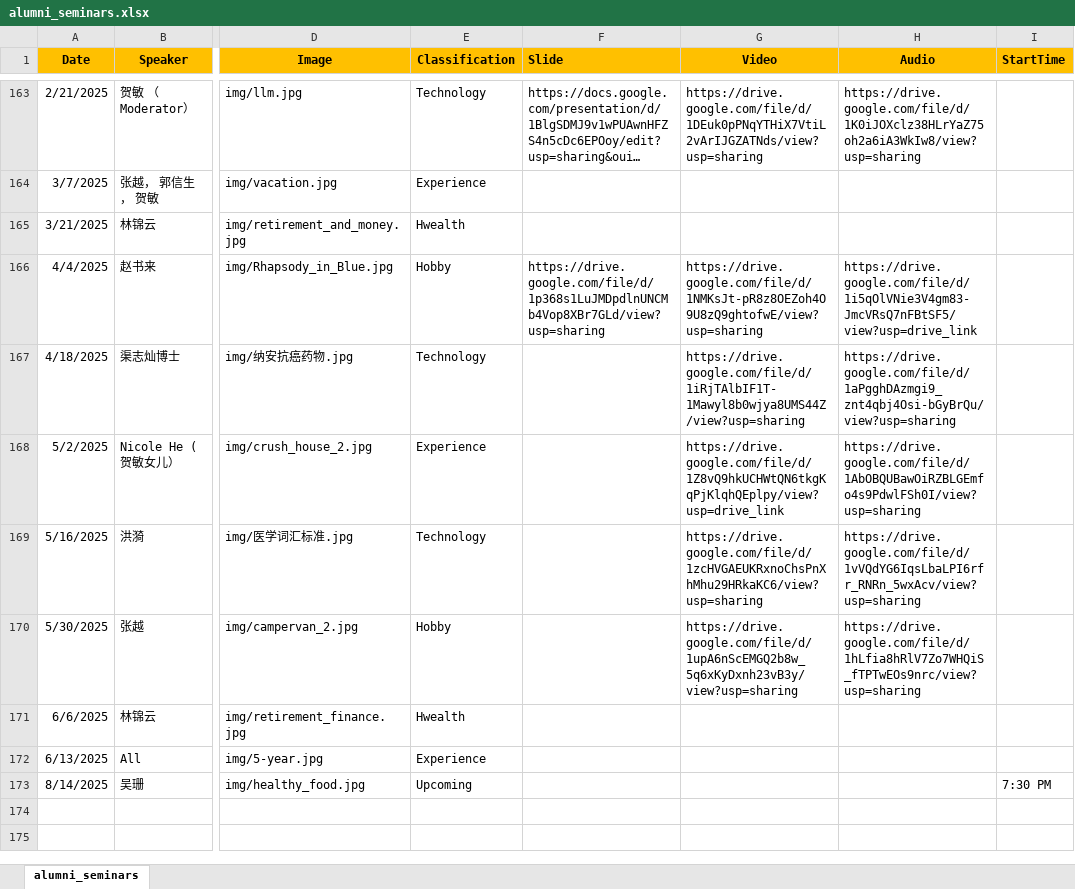
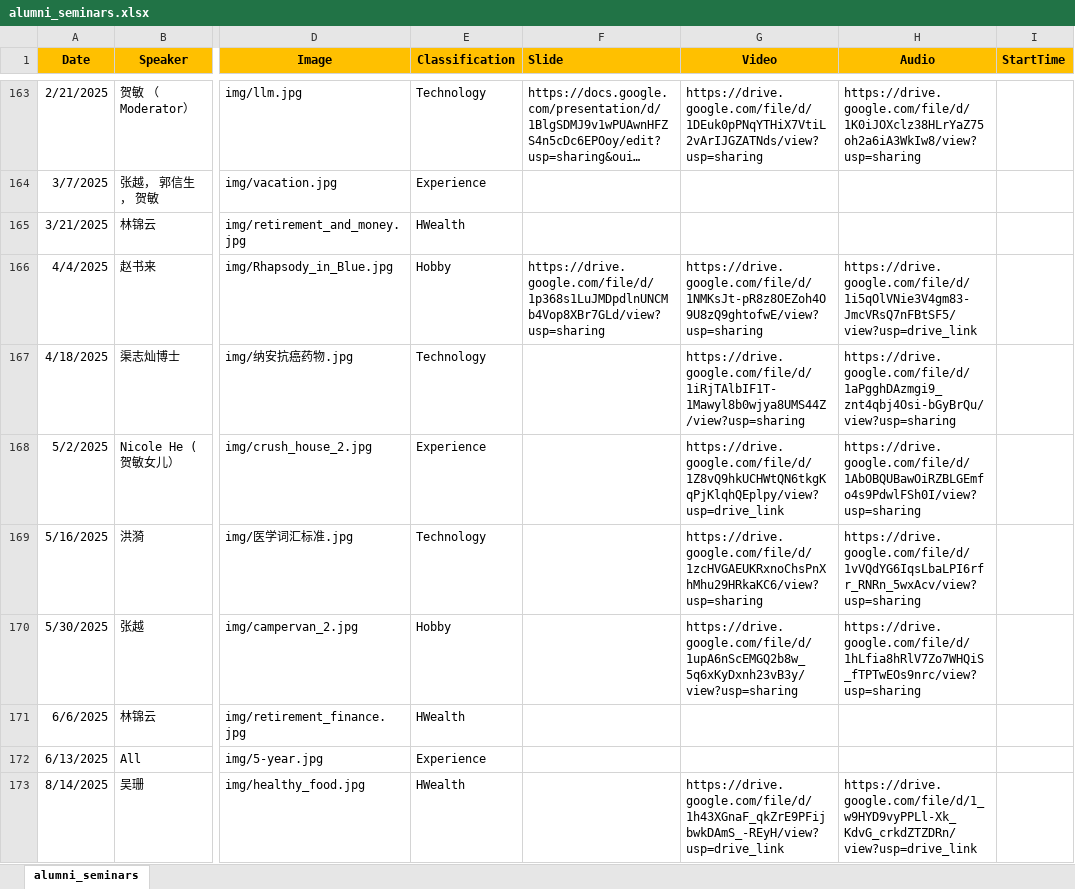
Before and after one commit to wulibeida79/wulibeida79.github.io, an Excel workbook: alumni_seminars.xlsx, sheet alumni_seminars, drawn as a sheet; only a part is shown, gaps mark what is left out; long unchanged cells end in …; values as stored, in another font and other column widths than the file's, no borders; the diff names each change by its address in the sheet, - before the commit and + after, or states it on an @@ line.

Commit message:
Add files via upload

```diff
--- a/alumni_seminars.xlsx (sheet alumni_seminars)
+++ b/alumni_seminars.xlsx (sheet alumni_seminars)
-E165 (Classification): Hwealth
+E165 (Classification): HWealth
-E171 (Classification): Hwealth
+E171 (Classification): HWealth
-E173 (Classification): Upcoming
+E173 (Classification): HWealth
-G173 (Video): (empty)
+G173 (Video): https://drive.google.com/file/d/1h43XGnaF_qkZrE9PFijbwkDAmS_-REyH/view?usp=drive_link
-H173 (Audio): (empty)
+H173 (Audio): https://drive.google.com/file/d/1_w9HYD9vyPPLl-Xk_KdvG_crkdZTZDRn/view?usp=drive_link
-I173 (StartTime): 7:30 PM
+I173 (StartTime): (empty)
```
